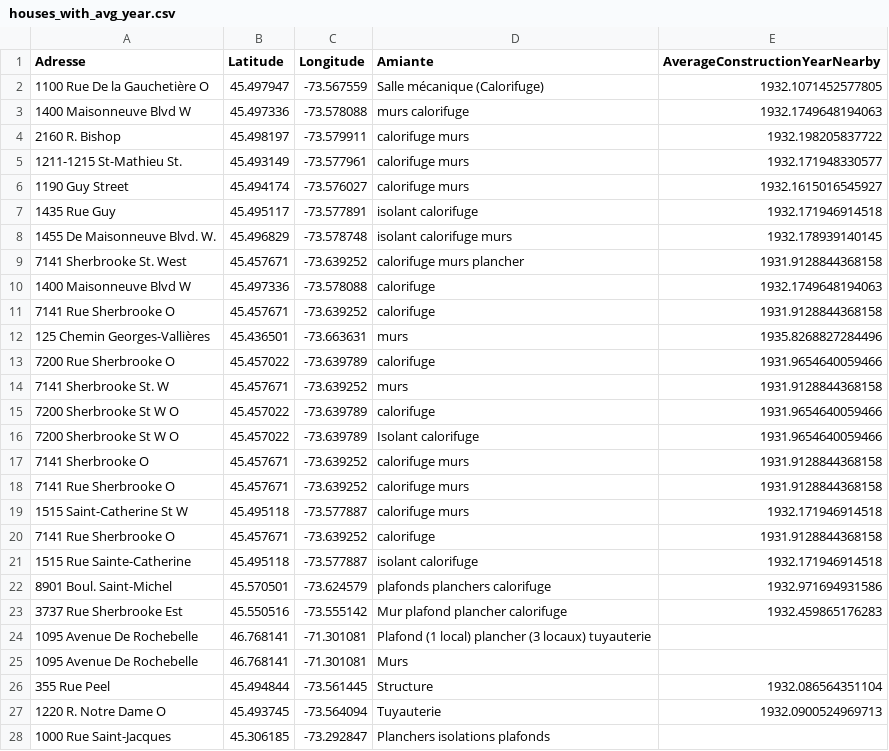
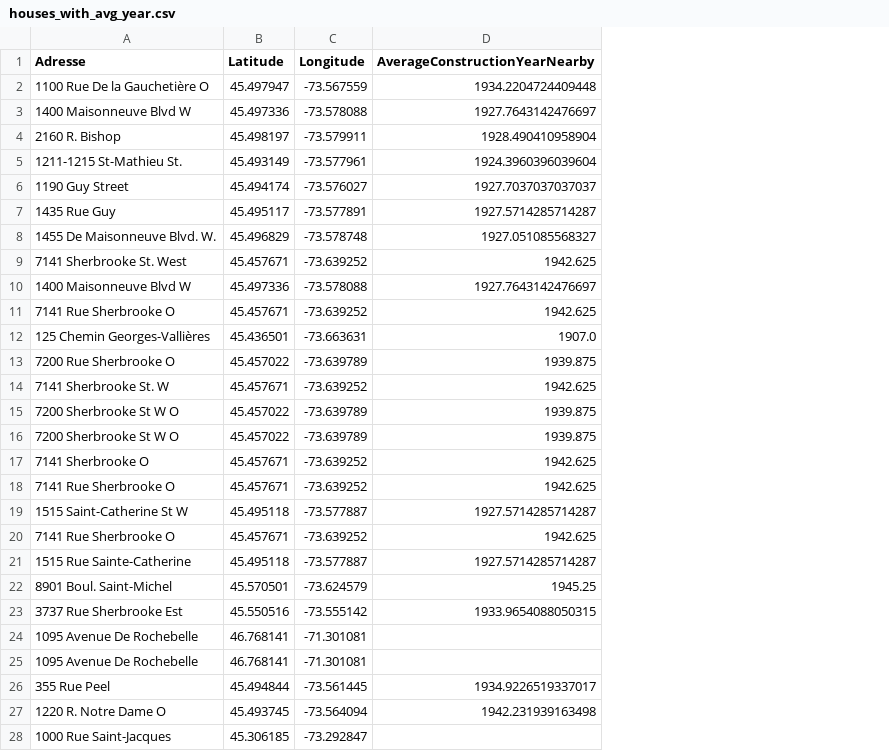
Before and after one commit to Hackm0/HomeSafe, a CSV file: Ai/data/houses_with_avg_year.csv, drawn as a sheet; only a part is shown; removed rows and columns are numbered as before the commit, all else as after; the diff covers the shown part only; the diff names each change by its address in the sheet, - before the commit and + after, or states it on an @@ line.

```diff
--- a/Ai/data/houses_with_avg_year.csv
+++ b/Ai/data/houses_with_avg_year.csv
-column D (Amiante), rows 2-28: Salle mécanique (Calorifuge) | murs calorifuge | calorifuge murs | calorifuge murs | calorifuge murs | isolant calorifuge | isolant calorifuge murs | calorifuge murs plancher | calorifuge | calorifuge | murs | calorifuge | murs | calorifuge | Isolant calorifuge | calorifuge murs | calorifuge murs | calorifuge murs | calorifuge | isolant calorifuge | plafonds planchers calorifuge | Mur plafond plancher calorifuge | Plafond (1 local) plancher (3 locaux) tuyauterie | Murs | Structure | Tuyauterie | Planchers isolations plafonds
-D2 (AverageConstructionYearNearby): 1932.1071452577805
+D2 (AverageConstructionYearNearby): 1934.2204724409448
-D3 (AverageConstructionYearNearby): 1932.1749648194063
+D3 (AverageConstructionYearNearby): 1927.7643142476697
-D4 (AverageConstructionYearNearby): 1932.198205837722
+D4 (AverageConstructionYearNearby): 1928.490410958904
-D5 (AverageConstructionYearNearby): 1932.171948330577
+D5 (AverageConstructionYearNearby): 1924.3960396039604
-D6 (AverageConstructionYearNearby): 1932.1615016545927
+D6 (AverageConstructionYearNearby): 1927.7037037037037
-D7 (AverageConstructionYearNearby): 1932.171946914518
+D7 (AverageConstructionYearNearby): 1927.5714285714287
-D8 (AverageConstructionYearNearby): 1932.178939140145
+D8 (AverageConstructionYearNearby): 1927.051085568327
-D9 (AverageConstructionYearNearby): 1931.9128844368158
+D9 (AverageConstructionYearNearby): 1942.625
-D10 (AverageConstructionYearNearby): 1932.1749648194063
+D10 (AverageConstructionYearNearby): 1927.7643142476697
-D11 (AverageConstructionYearNearby): 1931.9128844368158
+D11 (AverageConstructionYearNearby): 1942.625
-D12 (AverageConstructionYearNearby): 1935.8268827284496
+D12 (AverageConstructionYearNearby): 1907.0
-D13 (AverageConstructionYearNearby): 1931.9654640059466
+D13 (AverageConstructionYearNearby): 1939.875
-D14 (AverageConstructionYearNearby): 1931.9128844368158
+D14 (AverageConstructionYearNearby): 1942.625
-D15:D16 (AverageConstructionYearNearby): 1931.9654640059466
+D15:D16 (AverageConstructionYearNearby): 1939.875
-D17:D18 (AverageConstructionYearNearby): 1931.9128844368158
+D17:D18 (AverageConstructionYearNearby): 1942.625
-D19 (AverageConstructionYearNearby): 1932.171946914518
+D19 (AverageConstructionYearNearby): 1927.5714285714287
-D20 (AverageConstructionYearNearby): 1931.9128844368158
+D20 (AverageConstructionYearNearby): 1942.625
-D21 (AverageConstructionYearNearby): 1932.171946914518
+D21 (AverageConstructionYearNearby): 1927.5714285714287
-D22 (AverageConstructionYearNearby): 1932.971694931586
+D22 (AverageConstructionYearNearby): 1945.25
-D23 (AverageConstructionYearNearby): 1932.459865176283
+D23 (AverageConstructionYearNearby): 1933.9654088050315
-D26 (AverageConstructionYearNearby): 1932.086564351104
+D26 (AverageConstructionYearNearby): 1934.9226519337017
-D27 (AverageConstructionYearNearby): 1932.0900524969713
+D27 (AverageConstructionYearNearby): 1942.231939163498
```
Also changed, not shown: 38 edited cells elsewhere in this file, 2 other files.
